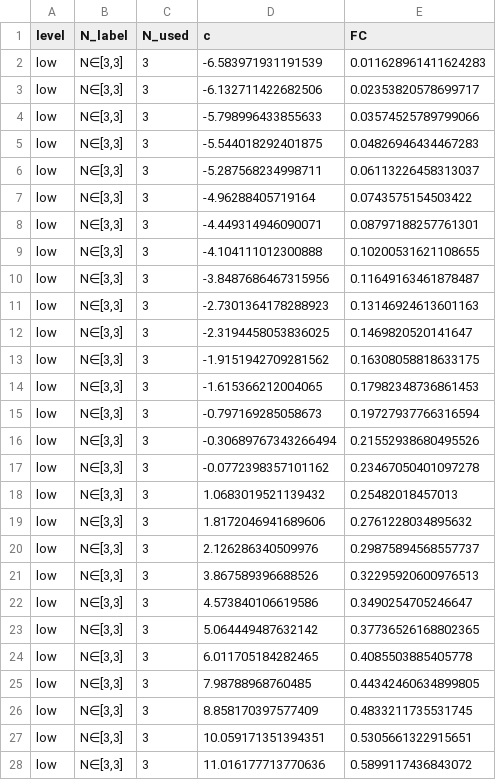
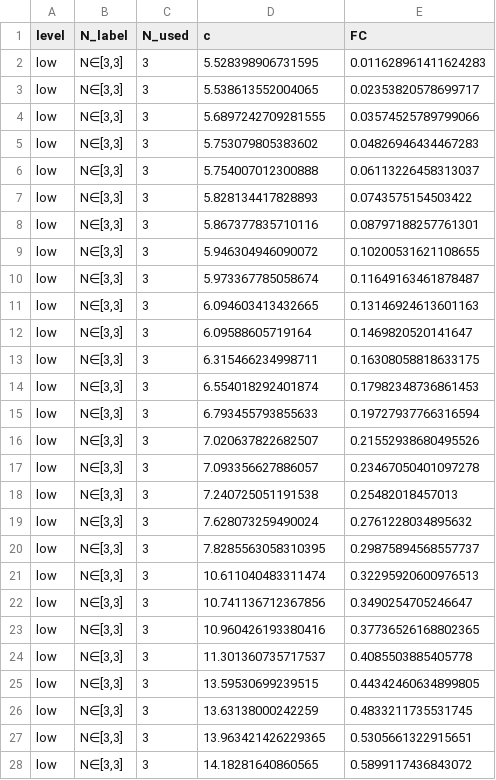
Before and after one commit to Simo-dg/PS3, a CSV file: data/FC_steps.csv, drawn as a sheet; only a part is shown; the diff covers the shown part only.

```diff
--- a/data/FC_steps.csv
+++ b/data/FC_steps.csv
@@ -1,28 +1,28 @@
 level,N_label,N_used,c,FC
-low,"N∈[3,3]",3,-6.583971931191539,0.011628961411624283
-low,"N∈[3,3]",3,-6.132711422682506,0.02353820578699717
-low,"N∈[3,3]",3,-5.798996433855633,0.03574525789799066
-low,"N∈[3,3]",3,-5.544018292401875,0.04826946434467283
-low,"N∈[3,3]",3,-5.287568234998711,0.06113226458313037
-low,"N∈[3,3]",3,-4.96288405719164,0.0743575154503422
-low,"N∈[3,3]",3,-4.449314946090071,0.08797188257761301
-low,"N∈[3,3]",3,-4.104111012300888,0.10200531621108655
-low,"N∈[3,3]",3,-3.8487686467315956,0.11649163461878487
-low,"N∈[3,3]",3,-2.7301364178288923,0.13146924613601163
-low,"N∈[3,3]",3,-2.3194458053836025,0.1469820520141647
-low,"N∈[3,3]",3,-1.9151942709281562,0.16308058818633175
-low,"N∈[3,3]",3,-1.615366212004065,0.17982348736861453
-low,"N∈[3,3]",3,-0.797169285058673,0.19727937766316594
-low,"N∈[3,3]",3,-0.30689767343266494,0.21552938680495526
-low,"N∈[3,3]",3,-0.0772398357101162,0.23467050401097278
-low,"N∈[3,3]",3,1.0683019521139432,0.25482018457013
-low,"N∈[3,3]",3,1.8172046941689606,0.2761228034895632
-low,"N∈[3,3]",3,2.126286340509976,0.29875894568557737
-low,"N∈[3,3]",3,3.867589396688526,0.32295920600976513
-low,"N∈[3,3]",3,4.573840106619586,0.3490254705246647
-low,"N∈[3,3]",3,5.064449487632142,0.37736526168802365
-low,"N∈[3,3]",3,6.011705184282465,0.4085503885405778
-low,"N∈[3,3]",3,7.98788968760485,0.44342460634899805
-low,"N∈[3,3]",3,8.858170397577409,0.4833211735531745
-low,"N∈[3,3]",3,10.059171351394351,0.5305661322915651
-low,"N∈[3,3]",3,11.016177713770636,0.5899117436843072
+low,"N∈[3,3]",3,5.528398906731595,0.011628961411624283
+low,"N∈[3,3]",3,5.538613552004065,0.02353820578699717
+low,"N∈[3,3]",3,5.6897242709281555,0.03574525789799066
+low,"N∈[3,3]",3,5.753079805383602,0.04826946434467283
+low,"N∈[3,3]",3,5.754007012300888,0.06113226458313037
+low,"N∈[3,3]",3,5.828134417828893,0.0743575154503422
+low,"N∈[3,3]",3,5.867377835710116,0.08797188257761301
+low,"N∈[3,3]",3,5.946304946090072,0.10200531621108655
+low,"N∈[3,3]",3,5.973367785058674,0.11649163461878487
+low,"N∈[3,3]",3,6.094603413432665,0.13146924613601163
+low,"N∈[3,3]",3,6.09588605719164,0.1469820520141647
+low,"N∈[3,3]",3,6.315466234998711,0.16308058818633175
+low,"N∈[3,3]",3,6.554018292401874,0.17982348736861453
+low,"N∈[3,3]",3,6.793455793855633,0.19727937766316594
+low,"N∈[3,3]",3,7.020637822682507,0.21552938680495526
+low,"N∈[3,3]",3,7.093356627886057,0.23467050401097278
+low,"N∈[3,3]",3,7.240725051191538,0.25482018457013
+low,"N∈[3,3]",3,7.628073259490024,0.2761228034895632
+low,"N∈[3,3]",3,7.8285563058310395,0.29875894568557737
+low,"N∈[3,3]",3,10.611040483311474,0.32295920600976513
+low,"N∈[3,3]",3,10.741136712367856,0.3490254705246647
+low,"N∈[3,3]",3,10.960426193380416,0.37736526168802365
+low,"N∈[3,3]",3,11.301360735717537,0.4085503885405778
+low,"N∈[3,3]",3,13.59530699239515,0.44342460634899805
+low,"N∈[3,3]",3,13.63138000242259,0.4833211735531745
+low,"N∈[3,3]",3,13.963421426229365,0.5305661322915651
+low,"N∈[3,3]",3,14.18281640860565,0.5899117436843072
```
Also changed, not shown: 28 edited cells elsewhere in this file, 1 other file.
